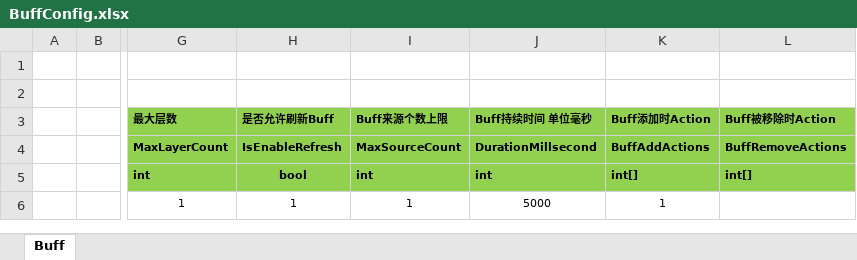
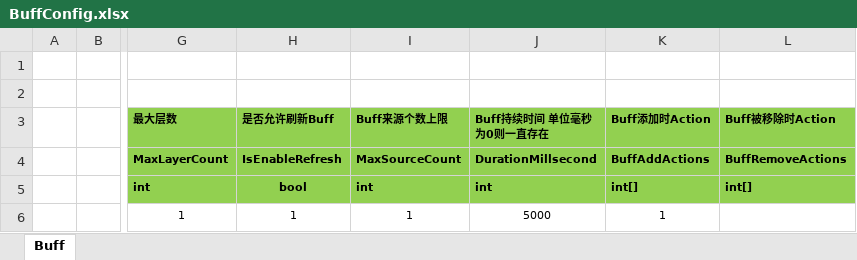
Before and after one commit to susices/ET, an Excel workbook: Excel/Buff/BuffConfig.xlsx, sheet Buff, drawn as a sheet; only a part is shown, gaps mark what is left out; values as stored, in another font and other column widths than the file's, no borders; the diff names each change by its address in the sheet, - before the commit and + after, or states it on an @@ line.

```diff
--- a/Excel/Buff/BuffConfig.xlsx (sheet Buff)
+++ b/Excel/Buff/BuffConfig.xlsx (sheet Buff)
-J3: Buff持续时间 单位毫秒
+J3: Buff持续时间 单位毫秒 为0则一直存在
```
Also changed, not shown: 7 other files.
